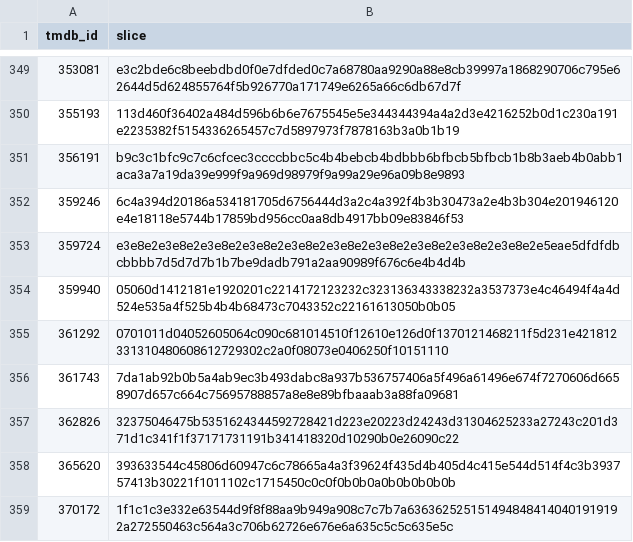
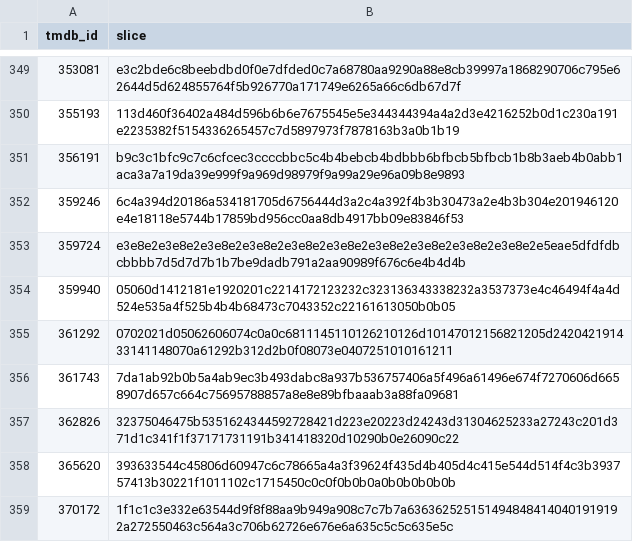
Before and after one commit to FeatherAnalytics/cinemetrics, a CSV file: transform/seeds/poster_slices.csv, drawn as a sheet; only a part is shown, gaps mark what is left out.

```diff
--- a/transform/seeds/poster_slices.csv
+++ b/transform/seeds/poster_slices.csv
@@ -354,3 +354,3 @@ tmdb_id,slice
 359940,05060d1412181e1920201c2214172123232c323136343338232a3537373e4c46494f4a4d524e535a4f525b4b4b68473c7043352c22161613050b0b05
-361292,0701011d04052605064c090c681014510f12610e126d0f1370121468211f5d231e421812331310480608612729302c2a0f08073e0406250f10151110
+361292,0702021d05062606074c0a0c6811145110126210126d10147012156821205d242042191433141148070a61292b312d2b0f08073e0407251010161211
 361743,7da1ab92b0b5a4ab9ec3b493dabc8a937b536757406a5f496a61496e674f7270606d6658907d657c664c75695788857a8e8e89bfbaaab3a88fa09681
```
Also changed, not shown: 3 other files.
